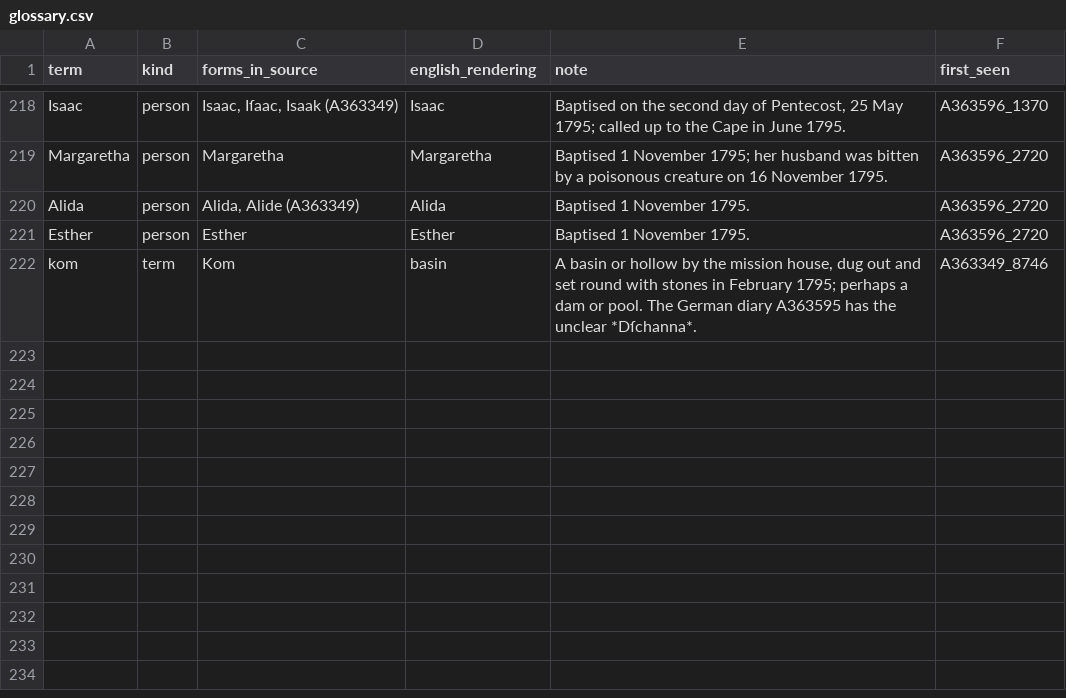
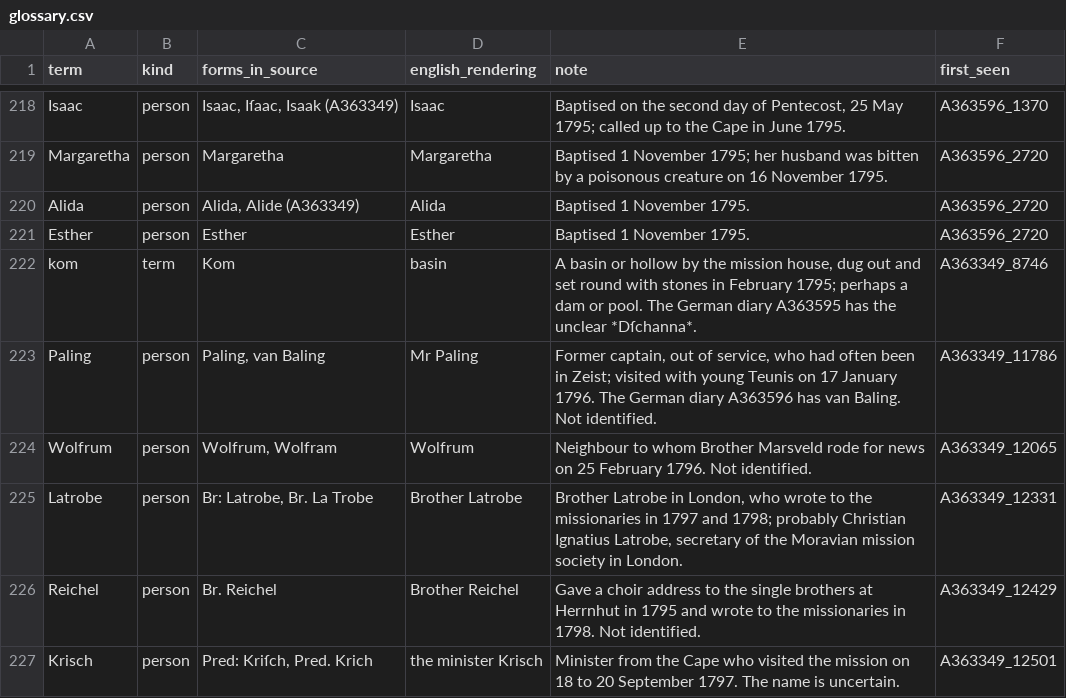
Before and after one commit to mbh66/genadendal-diaries, a CSV file: glossary.csv, drawn as a sheet; only a part is shown, gaps mark what is left out; the diff covers the shown part only.

```diff
--- a/glossary.csv
+++ b/glossary.csv
@@ -222 +222,6 @@ Esther,person,Esther,Esther,Baptised 1 November 1795.,A363596_2720
 kom,term,Kom,basin,"A basin or hollow by the mission house, dug out and set round with stones in February 1795; perhaps a dam or pool. The German diary A363595 has the unclear *Dſchanna*.",A363349_8746
+Paling,person,"Paling, van Baling",Mr Paling,"Former captain, out of service, who had often been in Zeist; visited with young Teunis on 17 January 1796. The German diary A363596 has van Baling. Not identified.",A363349_11786
+Wolfrum,person,"Wolfrum, Wolfram",Wolfrum,Neighbour to whom Brother Marsveld rode for news on 25 February 1796. Not identified.,A363349_12065
+Latrobe,person,"Br: Latrobe, Br. La Trobe",Brother Latrobe,"Brother Latrobe in London, who wrote to the missionaries in 1797 and 1798; probably Christian Ignatius Latrobe, secretary of the Moravian mission society in London.",A363349_12331
+Reichel,person,Br. Reichel,Brother Reichel,Gave a choir address to the single brothers at Herrnhut in 1795 and wrote to the missionaries in 1798. Not identified.,A363349_12429
+Krisch,person,"Pred: Kriſch, Pred. Krich",the minister Krisch,Minister from the Cape who visited the mission on 18 to 20 September 1797. The name is uncertain.,A363349_12501
```
Also changed, not shown: 4 added rows and 5 edited cells elsewhere in this file, translations/en/A363349/entries.csv, 12 other files.
